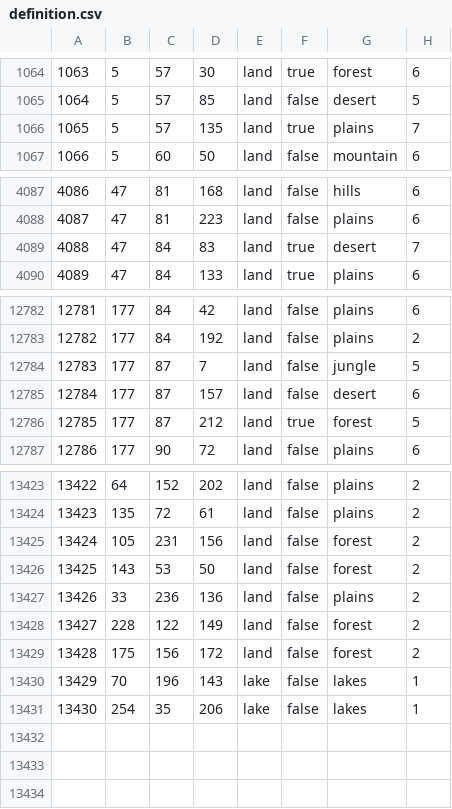
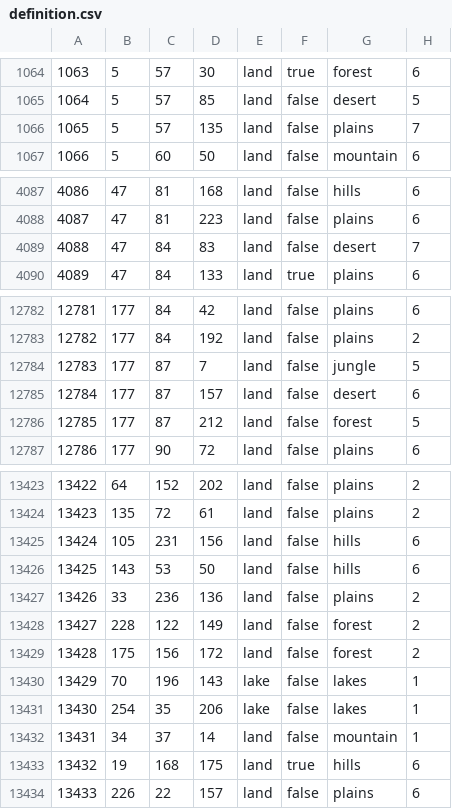
Before and after one commit to HGO-Team/HGOLiteGithub, a CSV file: map/definition.csv, drawn as a sheet; only a part is shown, gaps mark what is left out.

```diff
--- a/map/definition.csv
+++ b/map/definition.csv
@@ -1065,3 +1065,3 @@
 1064;5;57;85;land;false;desert;5
-1065;5;57;135;land;true;plains;7
+1065;5;57;135;land;false;plains;7
 1066;5;60;50;land;false;mountain;6
@@ -4088,3 +4088,3 @@
 4087;47;81;223;land;false;plains;6
-4088;47;84;83;land;true;desert;7
+4088;47;84;83;land;false;desert;7
 4089;47;84;133;land;true;plains;6
@@ -12785,3 +12785,3 @@
 12784;177;87;157;land;false;desert;6
-12785;177;87;212;land;true;forest;5
+12785;177;87;212;land;false;forest;5
 12786;177;90;72;land;false;plains;6
@@ -13424,4 +13424,4 @@
 13423;135;72;61;land;false;plains;2
-13424;105;231;156;land;false;forest;2
-13425;143;53;50;land;false;forest;2
+13424;105;231;156;land;false;hills;6
+13425;143;53;50;land;false;hills;6
 13426;33;236;136;land;false;plains;2
@@ -13431 +13431,4 @@
 13430;254;35;206;lake;false;lakes;1
+13431;34;37;14;land;false;mountain;1
+13432;19;168;175;land;true;hills;6
+13433;226;22;157;land;false;plains;6
```
Also changed, not shown: 52 other files.
